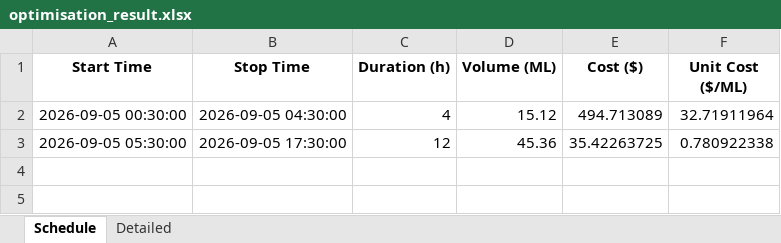
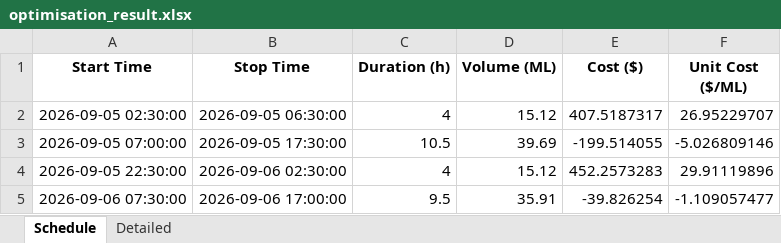
Before and after one commit to bwyLLAP/pump-optimisation-for-SHW, an Excel workbook: data/latest/optimisation_result.xlsx, sheet Schedule, drawn as a sheet; values as stored, in another font and other column widths than the file's, no borders; removed rows and columns are numbered as before the commit, all else as after; the diff names each change by its address in the sheet, - before the commit and + after, or states it on an @@ line.

```diff
--- a/data/latest/optimisation_result.xlsx (sheet Schedule)
+++ b/data/latest/optimisation_result.xlsx (sheet Schedule)
-A2 (Start Time): 2026-09-05 00:30:00
+A2 (Start Time): 2026-09-05 02:30:00
-B2 (Stop Time): 2026-09-05 04:30:00
+B2 (Stop Time): 2026-09-05 06:30:00
-E2 (Cost ($)): 494.713089
+E2 (Cost ($)): 407.5187317
-F2 (Unit Cost ($/ML)): 32.71911964
+F2 (Unit Cost ($/ML)): 26.95229707
-row 3: 2026-09-05 05:30:00 | 2026-09-05 17:30:00 | 12 | 45.36 | 35.42263725 | 0.780922338
+row 3: 2026-09-05 07:00:00 | 2026-09-05 17:30:00 | 10.5 | 39.69 | -199.514055 | -5.026809146
+row 4: 2026-09-05 22:30:00 | 2026-09-06 02:30:00 | 4 | 15.12 | 452.2573283 | 29.91119896
+row 5: 2026-09-06 07:30:00 | 2026-09-06 17:00:00 | 9.5 | 35.91 | -39.826254 | -1.109057477
```
Also changed, not shown: sheet Detailed, 3 other files.
